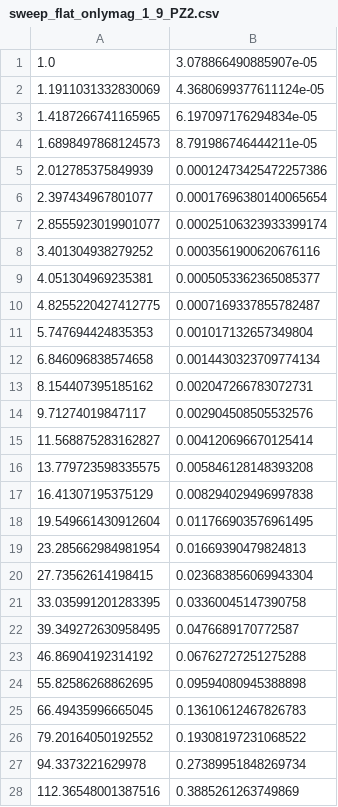
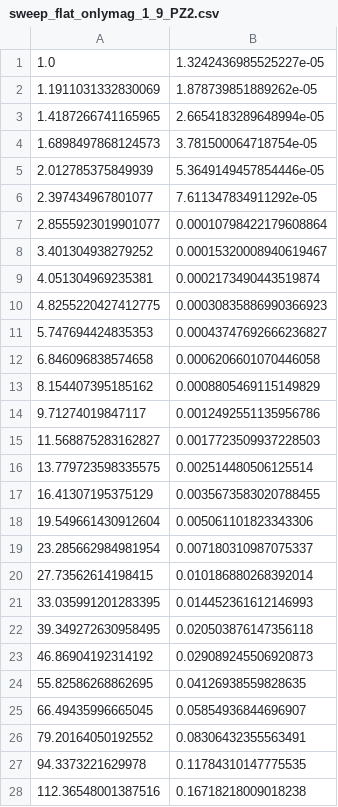
Before and after one commit to e61806515/Bachelor-Arbeit-NGSolve, a CSV file: Sweeps und Datensauswertung/sweep_flat_onlymag_1_9_PZ2.csv, drawn as a sheet; only a part is shown; the diff covers the shown part only.

```diff
--- a/Sweeps und Datensauswertung/sweep_flat_onlymag_1_9_PZ2.csv
+++ b/Sweeps und Datensauswertung/sweep_flat_onlymag_1_9_PZ2.csv
@@ -1,28 +1,28 @@
-1.0,3.078866490885907e-05
-1.1911031332830069,4.3680699377611124e-05
-1.4187266741165965,6.197097176294834e-05
-1.6898497868124573,8.791986746444211e-05
-2.012785375849939,0.00012473425472257386
-2.397434967801077,0.00017696380140065654
-2.8555923019901077,0.00025106323933399174
-3.401304938279252,0.0003561900620676116
-4.051304969235381,0.0005053362365085377
-4.8255220427412775,0.0007169337855782487
-5.747694424835353,0.001017132657349804
-6.846096838574658,0.0014430323709774134
-8.154407395185162,0.002047266783072731
-9.71274019847117,0.002904508505532576
-11.568875283162827,0.004120696670125414
-13.779723598335575,0.005846128148393208
-16.41307195375129,0.008294029496997838
-19.549661430912604,0.011766903576961495
-23.285662984981954,0.01669390479824813
-27.73562614198415,0.023683856069943304
-33.035991201283395,0.03360045147390758
-39.349272630958495,0.0476689170772587
-46.86904192314192,0.06762727251275288
-55.82586268862695,0.09594080945388898
-66.49435996665045,0.13610612467826783
-79.20164050192552,0.19308197231068522
-94.3373221629978,0.27389951848269734
-112.36548001387516,0.3885261263749869
+1.0,1.3242436985525227e-05
+1.1911031332830069,1.878739851889262e-05
+1.4187266741165965,2.6654183289648994e-05
+1.6898497868124573,3.781500064718754e-05
+2.012785375849939,5.3649149457854446e-05
+2.397434967801077,7.611347834911292e-05
+2.8555923019901077,0.00010798422179608864
+3.401304938279252,0.00015320008940619467
+4.051304969235381,0.0002173490443519874
+4.8255220427412775,0.00030835886990366923
+5.747694424835353,0.00043747692666236827
+6.846096838574658,0.0006206601070446058
+8.154407395185162,0.0008805469115149829
+9.71274019847117,0.0012492551135956786
+11.568875283162827,0.0017723509937228503
+13.779723598335575,0.002514480506125514
+16.41307195375129,0.0035673583020788455
+19.549661430912604,0.005061101823343306
+23.285662984981954,0.007180310987075337
+27.73562614198415,0.010186880268392014
+33.035991201283395,0.014452361612146993
+39.349272630958495,0.020503876147356118
+46.86904192314192,0.029089245506920873
+55.82586268862695,0.04126938559828635
+66.49435996665045,0.05854936844696907
+79.20164050192552,0.08306432355563491
+94.3373221629978,0.11784310147775535
+112.36548001387516,0.16718218009018238
```
Also changed, not shown: 52 edited cells elsewhere in this file, Sweeps und Datensauswertung/sweep_deg_onlymag_1_7_PZ2.csv, Sweeps und Datensauswertung/sweep_deg_onlymag_1_9_PZ2.csv, 31 other files.
